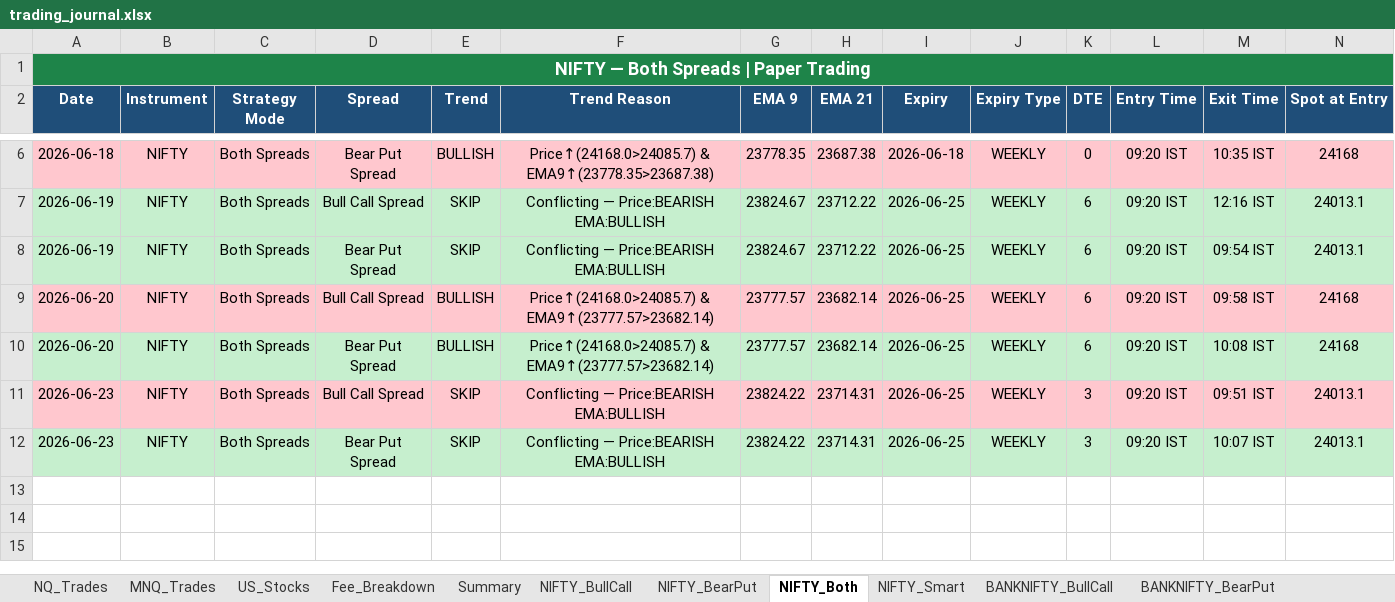
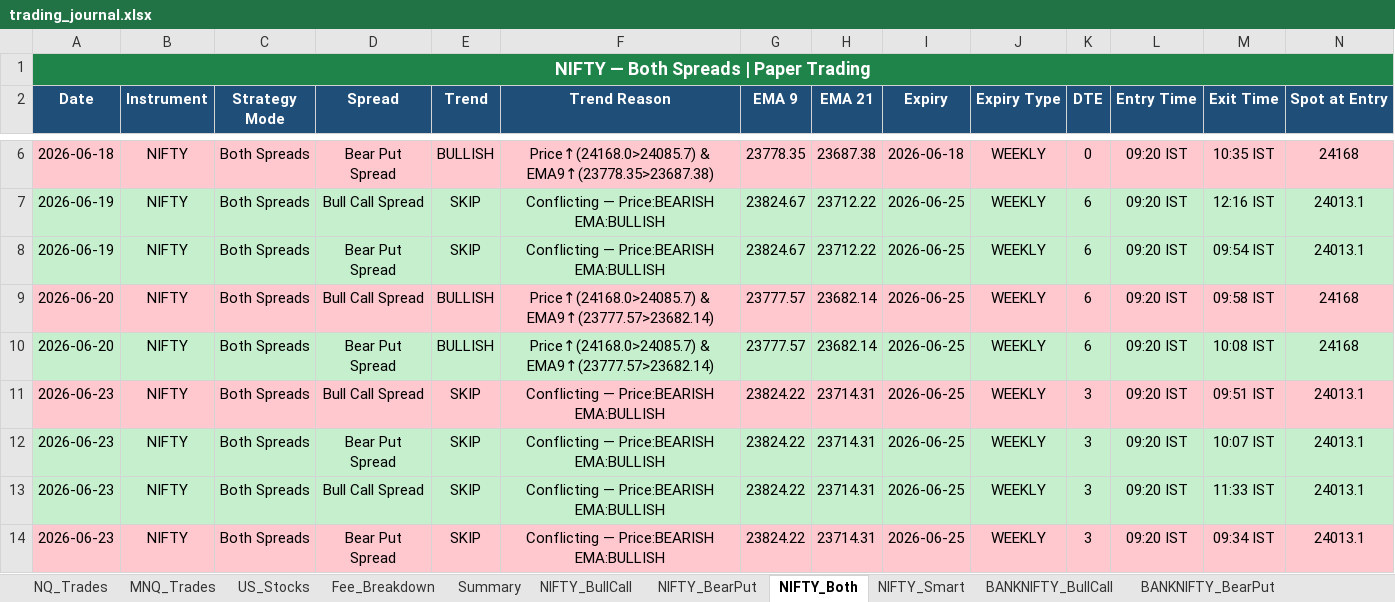
Before and after one commit to Abu086/nq-mnq-bot, an Excel workbook: trading_journal.xlsx, sheet NIFTY_Both, drawn as a sheet; only a part is shown, gaps mark what is left out; values as stored, in another font and other column widths than the file's, no borders; rows hold the shown columns only; the diff names each change by its address in the sheet, - before the commit and + after, or states it on an @@ line.

```diff
--- a/trading_journal.xlsx (sheet NIFTY_Both)
+++ b/trading_journal.xlsx (sheet NIFTY_Both)
+row 13: 2026-06-23 | NIFTY | Both Spreads | Bull Call Spread | SKIP | Conflicting — Price:BEARISH EMA:BULLISH | 23824.22 | 23714.31 | 2026-06-25 | WEEKLY | 3 | 09:20 IST | 11:33 IST | 24013.1
+row 14: 2026-06-23 | NIFTY | Both Spreads | Bear Put Spread | SKIP | Conflicting — Price:BEARISH EMA:BULLISH | 23824.22 | 23714.31 | 2026-06-25 | WEEKLY | 3 | 09:20 IST | 09:34 IST | 24013.1
```
Also changed, not shown: sheet BANKNIFTY_Both, sheet NIFTY_BearPut, sheet NIFTY_BullCall, sheet BANKNIFTY_BearPut, sheet BANKNIFTY_BullCall, sheet NQ_Trades, 3 more sheets, 2 other files.
